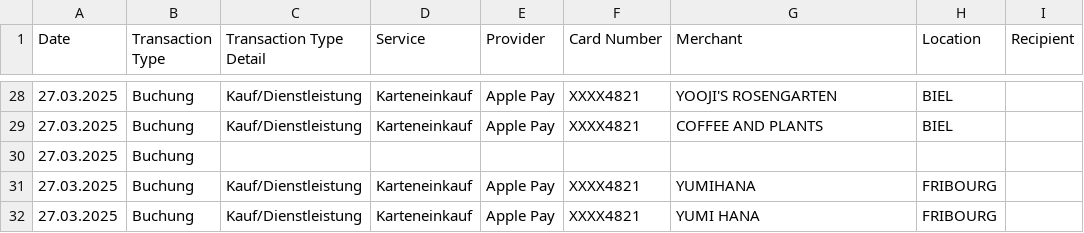
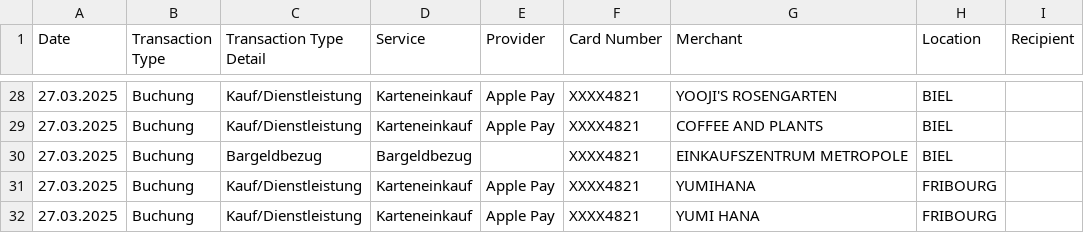
Before and after one commit to rauricus/Budget-Analysis-Tool, a CSV file: data/reference/output/export.202503.categorized.csv, drawn as a sheet; only a part is shown, gaps mark what is left out; the diff names each change by its address in the sheet, - before the commit and + after, or states it on an @@ line.

Commit message:
Adds parser to handle cash withdrawals (Bargeldbezug).

```diff
--- a/data/reference/output/export.202503.categorized.csv
+++ b/data/reference/output/export.202503.categorized.csv
-C30 (Transaction Type Detail): (empty)
+C30 (Transaction Type Detail): Bargeldbezug
-D30 (Service): (empty)
+D30 (Service): Bargeldbezug
-F30 (Card Number): (empty)
+F30 (Card Number): XXXX4821
-G30 (Merchant): (empty)
+G30 (Merchant): EINKAUFSZENTRUM METROPOLE
-H30 (Location): (empty)
+H30 (Location): BIEL
```
Also changed, not shown: 5 other files.
